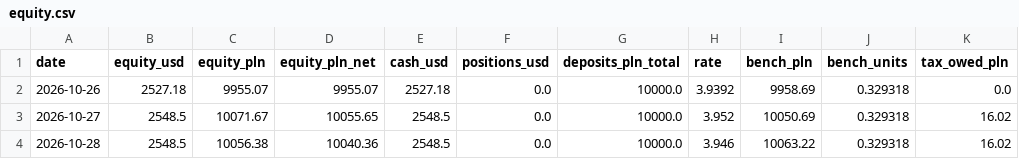
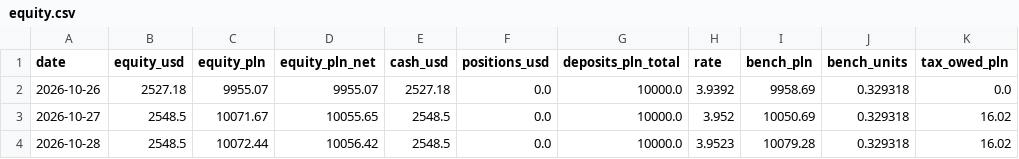
Before and after one commit to wywigacz/xtb-daytrader-sim, a CSV file: sim/state/equity.csv, drawn as a sheet; only a part is shown; the diff names each change by its address in the sheet, - before the commit and + after, or states it on an @@ line.

```diff
--- a/sim/state/equity.csv
+++ b/sim/state/equity.csv
-C4 (equity_pln): 10056.38
+C4 (equity_pln): 10072.44
-D4 (equity_pln_net): 10040.36
+D4 (equity_pln_net): 10056.42
-H4 (rate): 3.946
+H4 (rate): 3.9523
-I4 (bench_pln): 10063.22
+I4 (bench_pln): 10079.28
```
Also changed, not shown: 2 other files.
